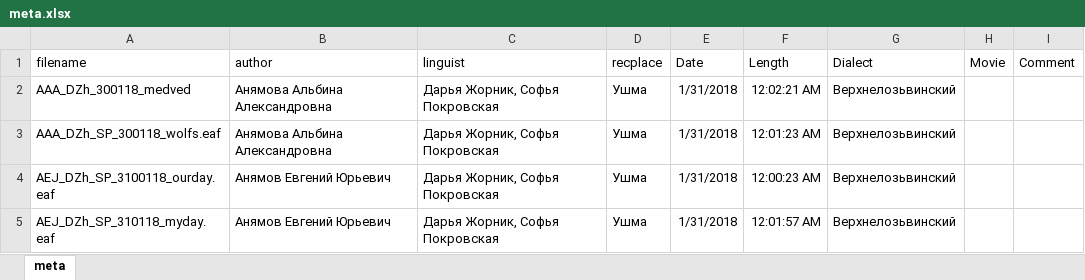
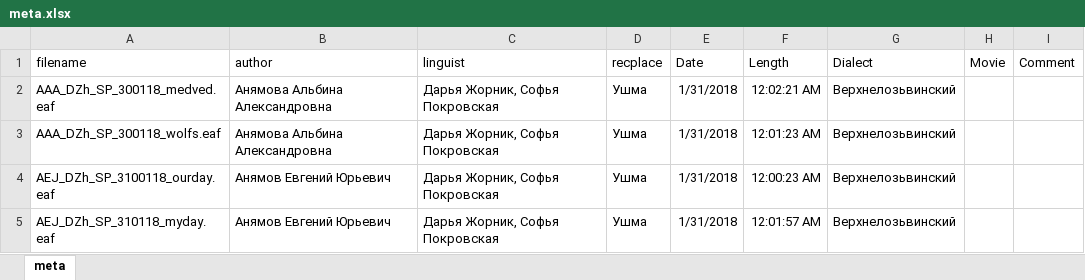
Before and after one commit to mansi-team/mansi_corpus, an Excel workbook: corpus/mansi/meta.xlsx, sheet meta, drawn as a sheet; only a part is shown; values as stored, in another font and other column widths than the file's, no borders; the diff names each change by its address in the sheet, - before the commit and + after, or states it on an @@ line.

Commit message:
updated meta

```diff
--- a/corpus/mansi/meta.xlsx (sheet meta)
+++ b/corpus/mansi/meta.xlsx (sheet meta)
-A2 (filename): AAA_DZh_300118_medved
+A2 (filename): AAA_DZh_SP_300118_medved.eaf
```
